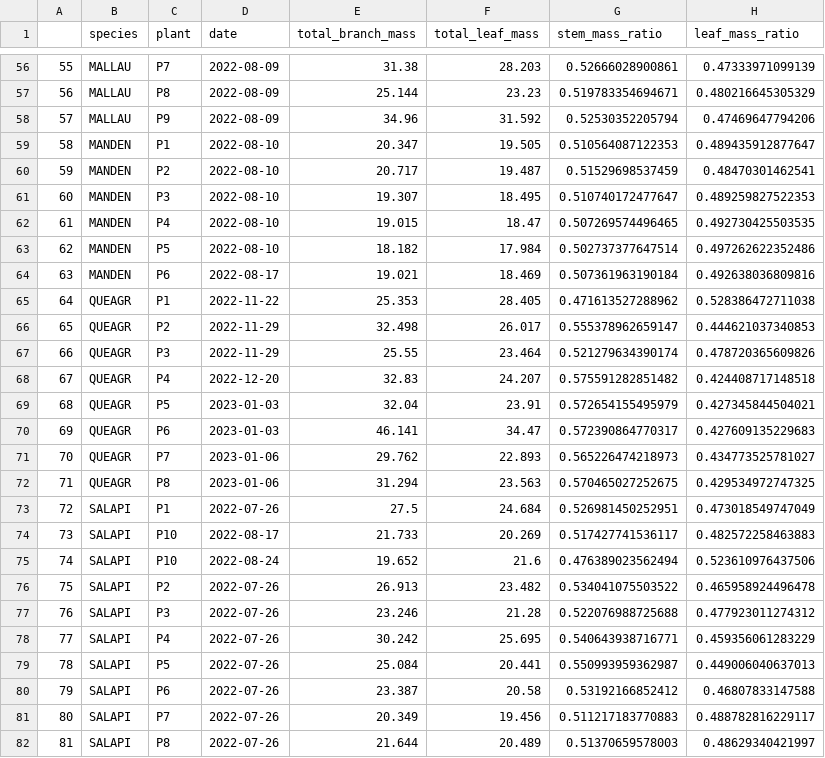
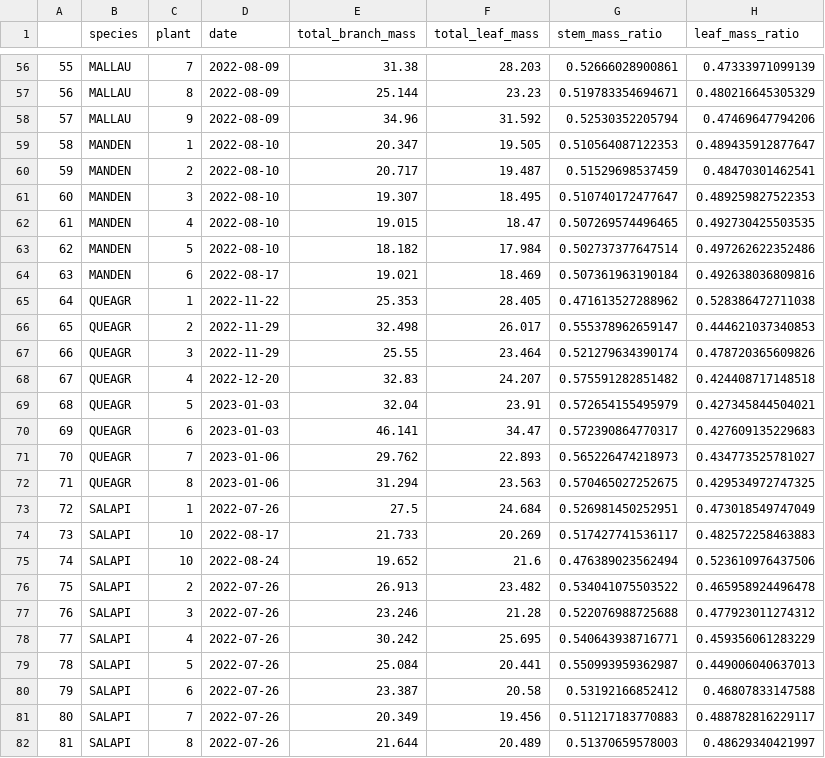
Before and after one commit to bovingi/flammability-testing, a CSV file: data/processed-data/plant_traits_data.csv, drawn as a sheet; only a part is shown, gaps mark what is left out; the diff covers the shown part only; the diff names each change by its address in the sheet, - before the commit and + after, or states it on an @@ line.

```diff
--- a/data/processed-data/plant_traits_data.csv
+++ b/data/processed-data/plant_traits_data.csv
-C56 (plant): P7
+C56 (plant): 7
-C57 (plant): P8
+C57 (plant): 8
-C58 (plant): P9
+C58 (plant): 9
-C59 (plant): P1
+C59 (plant): 1
-C60 (plant): P2
+C60 (plant): 2
-C61 (plant): P3
+C61 (plant): 3
-C62 (plant): P4
+C62 (plant): 4
-C63 (plant): P5
+C63 (plant): 5
-C64 (plant): P6
+C64 (plant): 6
-C65 (plant): P1
+C65 (plant): 1
-C66 (plant): P2
+C66 (plant): 2
-C67 (plant): P3
+C67 (plant): 3
-C68 (plant): P4
+C68 (plant): 4
-C69 (plant): P5
+C69 (plant): 5
-C70 (plant): P6
+C70 (plant): 6
-C71 (plant): P7
+C71 (plant): 7
-C72 (plant): P8
+C72 (plant): 8
-C73 (plant): P1
+C73 (plant): 1
-C74:C75 (plant): P10
+C74:C75 (plant): 10
-C76 (plant): P2
+C76 (plant): 2
-C77 (plant): P3
+C77 (plant): 3
-C78 (plant): P4
+C78 (plant): 4
-C79 (plant): P5
+C79 (plant): 5
-C80 (plant): P6
+C80 (plant): 6
-C81 (plant): P7
+C81 (plant): 7
-C82 (plant): P8
+C82 (plant): 8
```
Also changed, not shown: 68 edited cells elsewhere in this file, data/processed-data/clean_flamm_data.csv, 11 other files.
